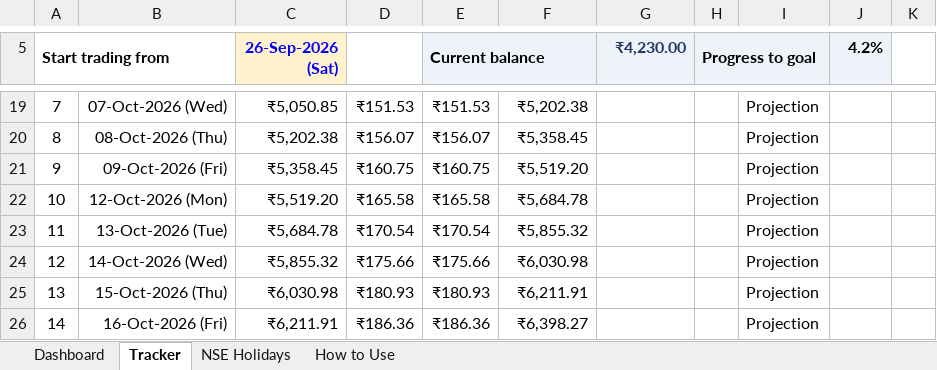
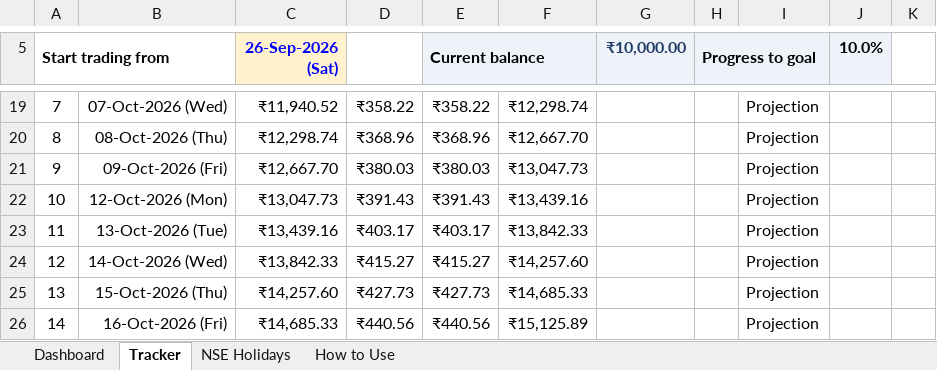
Before and after one commit to Shreyansh190902/2302030430083, an Excel workbook: Trading_PnL_Tracker.xlsx, sheet Tracker, drawn as a sheet; only a part is shown, gaps mark what is left out; values as stored, in another font and other column widths than the file's, no borders; conditional formats not drawn; the diff covers the shown part only; the diff names each change by its address in the sheet, - before the commit and + after, or states it on an @@ line.

```diff
--- a/Trading_PnL_Tracker.xlsx (sheet Tracker)
+++ b/Trading_PnL_Tracker.xlsx (sheet Tracker)
-G5: ₹4,230.00
+G5: ₹10,000.00
-J5: 4.2%
+J5: 10.0%
-C19 (26-Sep-2026 (Sat)): ₹5,050.85
+C19 (26-Sep-2026 (Sat)): ₹11,940.52
-D19: ₹151.53
+D19: ₹358.22
-E19 (Current balance): ₹151.53
+E19 (Current balance): ₹358.22
-F19: ₹5,202.38
+F19: ₹12,298.74
-C20 (26-Sep-2026 (Sat)): ₹5,202.38
+C20 (26-Sep-2026 (Sat)): ₹12,298.74
-D20: ₹156.07
+D20: ₹368.96
-E20 (Current balance): ₹156.07
+E20 (Current balance): ₹368.96
-F20: ₹5,358.45
+F20: ₹12,667.70
-C21 (26-Sep-2026 (Sat)): ₹5,358.45
+C21 (26-Sep-2026 (Sat)): ₹12,667.70
-D21: ₹160.75
+D21: ₹380.03
-E21 (Current balance): ₹160.75
+E21 (Current balance): ₹380.03
-F21: ₹5,519.20
+F21: ₹13,047.73
-C22 (26-Sep-2026 (Sat)): ₹5,519.20
+C22 (26-Sep-2026 (Sat)): ₹13,047.73
-D22: ₹165.58
+D22: ₹391.43
-E22 (Current balance): ₹165.58
+E22 (Current balance): ₹391.43
-F22: ₹5,684.78
+F22: ₹13,439.16
-C23 (26-Sep-2026 (Sat)): ₹5,684.78
+C23 (26-Sep-2026 (Sat)): ₹13,439.16
-D23: ₹170.54
+D23: ₹403.17
-E23 (Current balance): ₹170.54
+E23 (Current balance): ₹403.17
-F23: ₹5,855.32
+F23: ₹13,842.33
-C24 (26-Sep-2026 (Sat)): ₹5,855.32
+C24 (26-Sep-2026 (Sat)): ₹13,842.33
-D24: ₹175.66
+D24: ₹415.27
-E24 (Current balance): ₹175.66
+E24 (Current balance): ₹415.27
-F24: ₹6,030.98
+F24: ₹14,257.60
-C25 (26-Sep-2026 (Sat)): ₹6,030.98
+C25 (26-Sep-2026 (Sat)): ₹14,257.60
-D25: ₹180.93
+D25: ₹427.73
-E25 (Current balance): ₹180.93
+E25 (Current balance): ₹427.73
-F25: ₹6,211.91
+F25: ₹14,685.33
-C26 (26-Sep-2026 (Sat)): ₹6,211.91
+C26 (26-Sep-2026 (Sat)): ₹14,685.33
-D26: ₹186.36
+D26: ₹440.56
-E26 (Current balance): ₹186.36
+E26 (Current balance): ₹440.56
-F26: ₹6,398.27
+F26: ₹15,125.89
```
Also changed, not shown: 30 removed rows, 286 edited cells and row numbers in column A elsewhere in this sheet, sheet Dashboard, sheet How to Use, charts or pictures.
